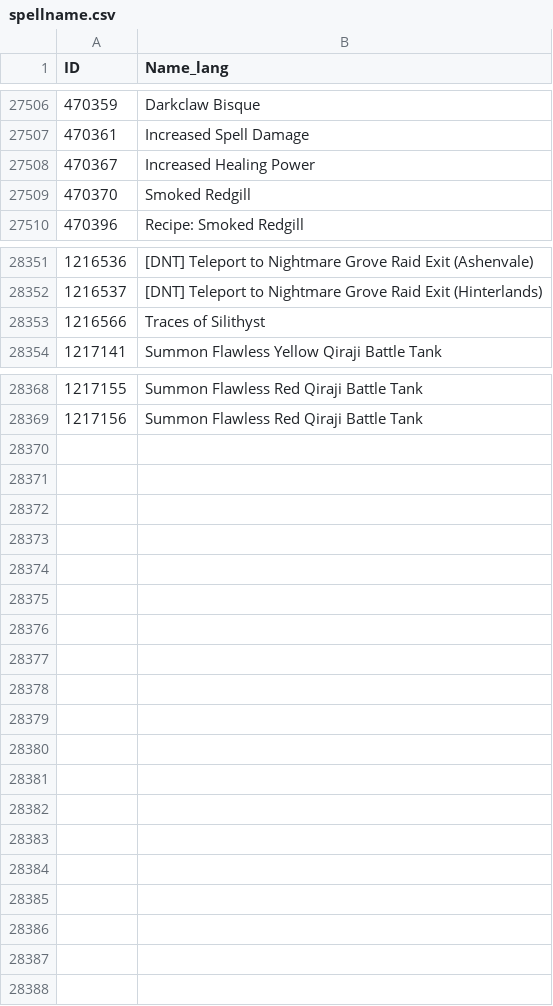
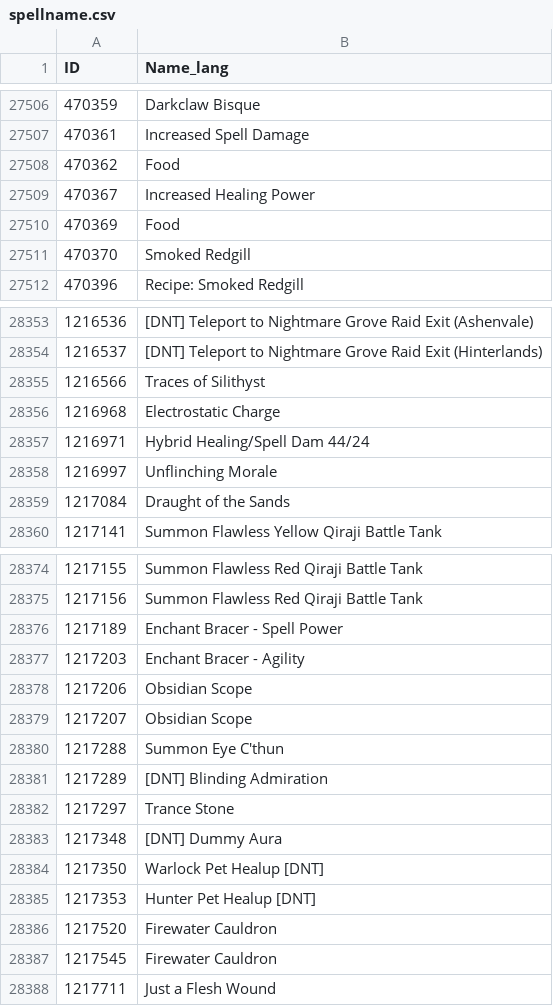
Before and after one commit to splashysun/warriorsim, a CSV file: gear/spellname.csv, drawn as a sheet; only a part is shown, gaps mark what is left out; the diff covers the shown part only.

```diff
--- a/gear/spellname.csv
+++ b/gear/spellname.csv
@@ -27507,3 +27507,5 @@ ID,Name_lang
 470361,Increased Spell Damage
+470362,Food
 470367,Increased Healing Power
+470369,Food
 470370,Smoked Redgill
@@ -28353,2 +28355,6 @@ ID,Name_lang
 1216566,Traces of Silithyst
+1216968,Electrostatic Charge
+1216971,Hybrid Healing/Spell Dam 44/24
+1216997,Unflinching Morale
+1217084,Draught of the Sands
 1217141,Summon Flawless Yellow Qiraji Battle Tank
@@ -28369 +28375,14 @@ ID,Name_lang
 1217156,Summon Flawless Red Qiraji Battle Tank
+1217189,Enchant Bracer - Spell Power
+1217203,Enchant Bracer - Agility
+1217206,Obsidian Scope
+1217207,Obsidian Scope
+1217288,Summon Eye C'thun
+1217289,[DNT] Blinding Admiration
+1217297,Trance Stone
+1217348,[DNT] Dummy Aura
+1217350,Warlock Pet Healup [DNT]
+1217353,Hunter Pet Healup [DNT]
+1217520,Firewater Cauldron
+1217545,Firewater Cauldron
+1217711,Just a Flesh Wound
```
Also changed, not shown: 2 edited cells elsewhere in this file, gear/itemeffect.csv, 9 other files.
